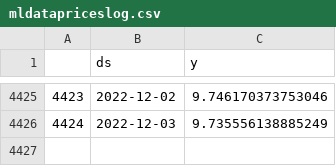
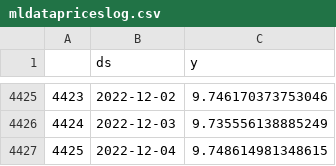
Before and after one commit to guevarch/projectchris, a CSV file: Resources/mldatapriceslog.csv, drawn as a sheet; only a part is shown, gaps mark what is left out.

```diff
--- a/Resources/mldatapriceslog.csv
+++ b/Resources/mldatapriceslog.csv
@@ -4426 +4426,2 @@
 4424,2022-12-03,9.735556138885249
+4425,2022-12-04,9.748614981348615
```
Also changed, not shown: 3 other files.
